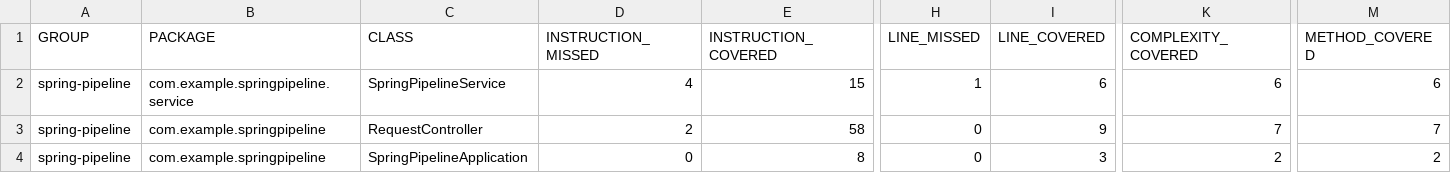
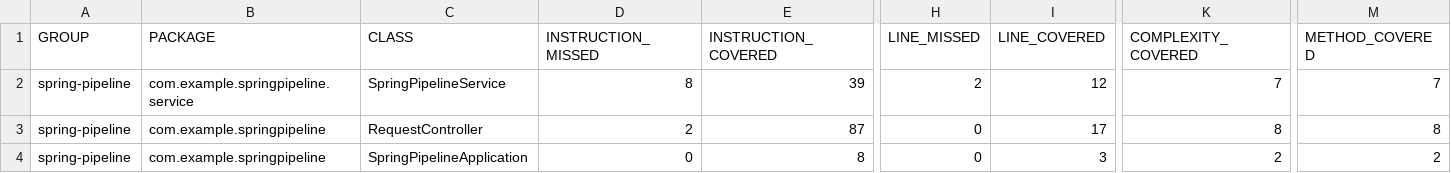
Before and after one commit to garyboiskin/spring-pipeline, a CSV file: target/site/jacoco/jacoco.csv, drawn as a sheet; only a part is shown, gaps mark what is left out; the diff names each change by its address in the sheet, - before the commit and + after, or states it on an @@ line.

```diff
--- a/target/site/jacoco/jacoco.csv
+++ b/target/site/jacoco/jacoco.csv
-D2 (INSTRUCTION_MISSED): 4
+D2 (INSTRUCTION_MISSED): 8
-E2 (INSTRUCTION_COVERED): 15
+E2 (INSTRUCTION_COVERED): 39
-H2 (LINE_MISSED): 1
+H2 (LINE_MISSED): 2
-I2 (LINE_COVERED): 6
+I2 (LINE_COVERED): 12
-K2 (COMPLEXITY_COVERED): 6
+K2 (COMPLEXITY_COVERED): 7
-M2 (METHOD_COVERED): 6
+M2 (METHOD_COVERED): 7
-E3 (INSTRUCTION_COVERED): 58
+E3 (INSTRUCTION_COVERED): 87
-I3 (LINE_COVERED): 9
+I3 (LINE_COVERED): 17
-K3 (COMPLEXITY_COVERED): 7
+K3 (COMPLEXITY_COVERED): 8
-M3 (METHOD_COVERED): 7
+M3 (METHOD_COVERED): 8
```
Also changed, not shown: 3 other files.
